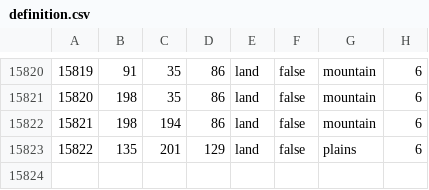
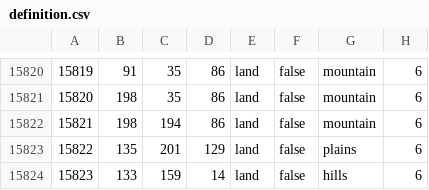
Before and after one commit to EoaNB-Team/EoaNB, a CSV file: map/definition.csv, drawn as a sheet; only a part is shown, gaps mark what is left out.

```diff
--- a/map/definition.csv
+++ b/map/definition.csv
@@ -15823 +15823,2 @@
 15822;135;201;129;land;false;plains;6
+15823;133;159;14;land;false;hills;6
```
Also changed, not shown: 7 other files.
